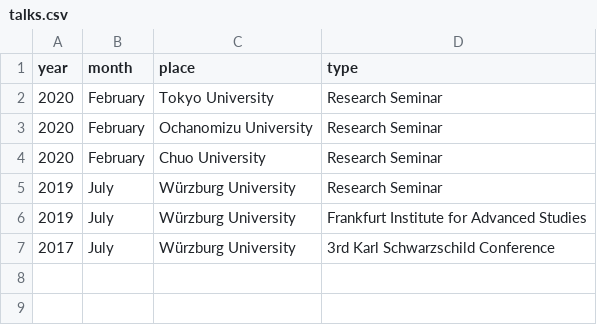
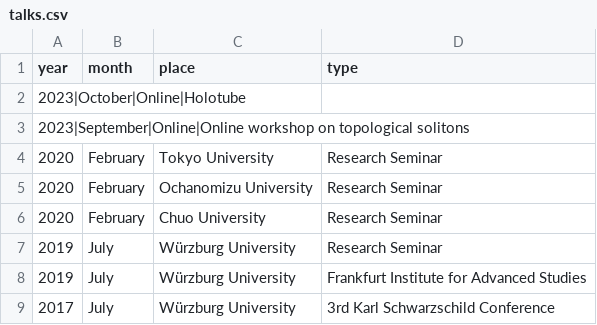
Before and after one commit to inokawazu/brand-me-docs, a CSV file: data/talks.csv, drawn as a sheet.

Commit message:
updated talks

```diff
--- a/data/talks.csv
+++ b/data/talks.csv
@@ -1,2 +1,4 @@
 year,month,place,type
+2023|October|Online|Holotube
+2023|September|Online|Online workshop on topological solitons
 2020,February,Tokyo University,Research Seminar
```
